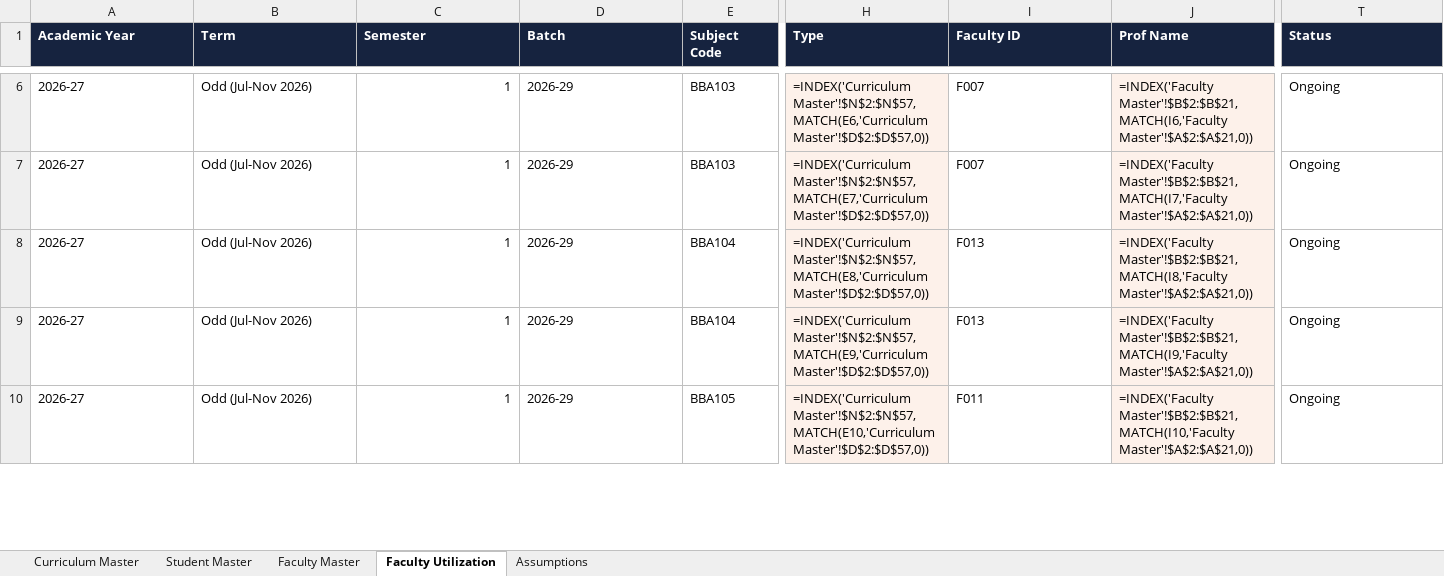
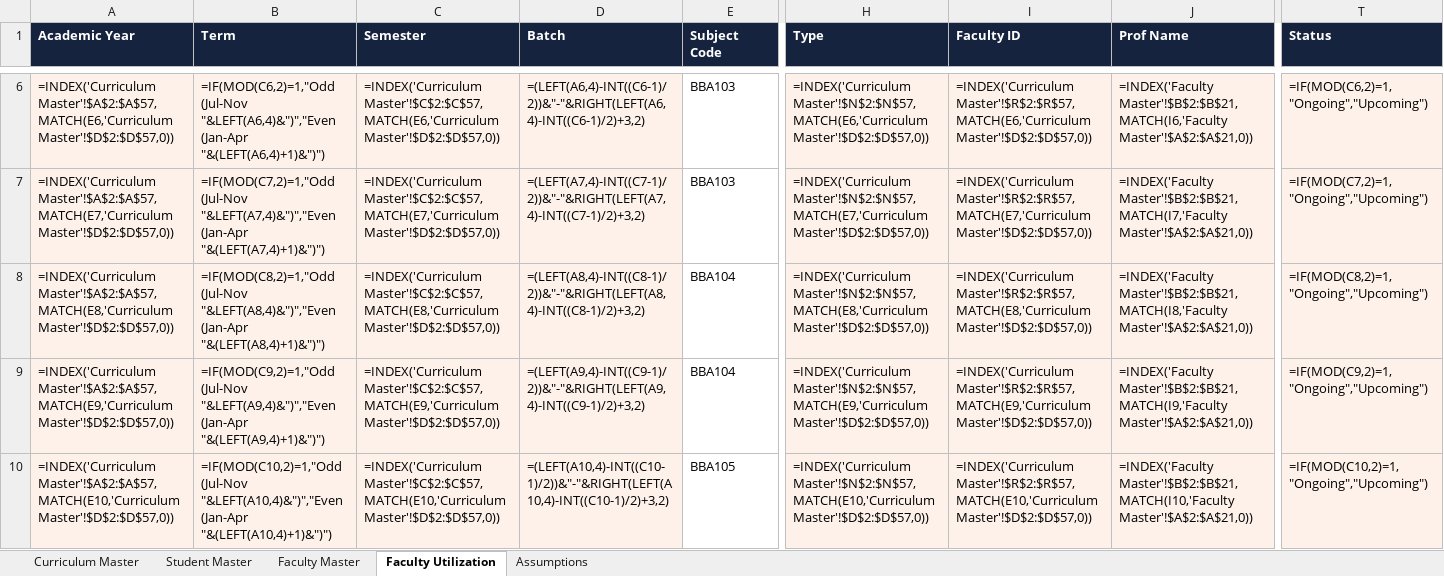
Before and after one commit to ng-04/elogic-bba, an Excel workbook: docs/E-Logic_BBA_Master_Data_2026-27.xlsx, sheet Faculty Utilization, drawn as a sheet; only a part is shown, gaps mark what is left out; values as stored, in another font and other column widths than the file's, no borders; formulas are shown in place of their values; the diff covers the shown part only; the diff names each change by its address in the sheet, - before the commit and + after, or states it on an @@ line.

```diff
--- a/docs/E-Logic_BBA_Master_Data_2026-27.xlsx (sheet Faculty Utilization)
+++ b/docs/E-Logic_BBA_Master_Data_2026-27.xlsx (sheet Faculty Utilization)
-A6:D10 fill: none
+A6:D10 fill: #FDF1EA
-A6 (Academic Year): 2026-27
+A6 (Academic Year): =INDEX('Curriculum Master'!$A$2:$A$57,MATCH(E6,'Curriculum Master'!$D$2:$D$57,0))
-B6 (Term): Odd (Jul-Nov 2026)
+B6 (Term): =IF(MOD(C6,2)=1,"Odd (Jul-Nov "&LEFT(A6,4)&")","Even (Jan-Apr "&(LEFT(A6,4)+1)&")")
-C6 (Semester): 1
+C6 (Semester): =INDEX('Curriculum Master'!$C$2:$C$57,MATCH(E6,'Curriculum Master'!$D$2:$D$57,0))
-D6 (Batch): 2026-29
+D6 (Batch): =(LEFT(A6,4)-INT((C6-1)/2))&"-"&RIGHT(LEFT(A6,4)-INT((C6-1)/2)+3,2)
-I6:I10 fill: none
+I6:I10 fill: #FDF1EA
-I6 (Faculty ID): F007
+I6 (Faculty ID): =INDEX('Curriculum Master'!$R$2:$R$57,MATCH(E6,'Curriculum Master'!$D$2:$D$57,0))
-T6:T10 fill: none
+T6:T10 fill: #FDF1EA
-T6 (Status): Ongoing
+T6 (Status): =IF(MOD(C6,2)=1,"Ongoing","Upcoming")
-A7 (Academic Year): 2026-27
+A7 (Academic Year): =INDEX('Curriculum Master'!$A$2:$A$57,MATCH(E7,'Curriculum Master'!$D$2:$D$57,0))
-B7 (Term): Odd (Jul-Nov 2026)
+B7 (Term): =IF(MOD(C7,2)=1,"Odd (Jul-Nov "&LEFT(A7,4)&")","Even (Jan-Apr "&(LEFT(A7,4)+1)&")")
-C7 (Semester): 1
+C7 (Semester): =INDEX('Curriculum Master'!$C$2:$C$57,MATCH(E7,'Curriculum Master'!$D$2:$D$57,0))
-D7 (Batch): 2026-29
+D7 (Batch): =(LEFT(A7,4)-INT((C7-1)/2))&"-"&RIGHT(LEFT(A7,4)-INT((C7-1)/2)+3,2)
-I7 (Faculty ID): F007
+I7 (Faculty ID): =INDEX('Curriculum Master'!$R$2:$R$57,MATCH(E7,'Curriculum Master'!$D$2:$D$57,0))
-T7 (Status): Ongoing
+T7 (Status): =IF(MOD(C7,2)=1,"Ongoing","Upcoming")
-A8 (Academic Year): 2026-27
+A8 (Academic Year): =INDEX('Curriculum Master'!$A$2:$A$57,MATCH(E8,'Curriculum Master'!$D$2:$D$57,0))
-B8 (Term): Odd (Jul-Nov 2026)
+B8 (Term): =IF(MOD(C8,2)=1,"Odd (Jul-Nov "&LEFT(A8,4)&")","Even (Jan-Apr "&(LEFT(A8,4)+1)&")")
-C8 (Semester): 1
+C8 (Semester): =INDEX('Curriculum Master'!$C$2:$C$57,MATCH(E8,'Curriculum Master'!$D$2:$D$57,0))
-D8 (Batch): 2026-29
+D8 (Batch): =(LEFT(A8,4)-INT((C8-1)/2))&"-"&RIGHT(LEFT(A8,4)-INT((C8-1)/2)+3,2)
-I8 (Faculty ID): F013
+I8 (Faculty ID): =INDEX('Curriculum Master'!$R$2:$R$57,MATCH(E8,'Curriculum Master'!$D$2:$D$57,0))
-T8 (Status): Ongoing
+T8 (Status): =IF(MOD(C8,2)=1,"Ongoing","Upcoming")
-A9 (Academic Year): 2026-27
+A9 (Academic Year): =INDEX('Curriculum Master'!$A$2:$A$57,MATCH(E9,'Curriculum Master'!$D$2:$D$57,0))
-B9 (Term): Odd (Jul-Nov 2026)
+B9 (Term): =IF(MOD(C9,2)=1,"Odd (Jul-Nov "&LEFT(A9,4)&")","Even (Jan-Apr "&(LEFT(A9,4)+1)&")")
-C9 (Semester): 1
+C9 (Semester): =INDEX('Curriculum Master'!$C$2:$C$57,MATCH(E9,'Curriculum Master'!$D$2:$D$57,0))
-D9 (Batch): 2026-29
+D9 (Batch): =(LEFT(A9,4)-INT((C9-1)/2))&"-"&RIGHT(LEFT(A9,4)-INT((C9-1)/2)+3,2)
-I9 (Faculty ID): F013
+I9 (Faculty ID): =INDEX('Curriculum Master'!$R$2:$R$57,MATCH(E9,'Curriculum Master'!$D$2:$D$57,0))
-T9 (Status): Ongoing
+T9 (Status): =IF(MOD(C9,2)=1,"Ongoing","Upcoming")
-A10 (Academic Year): 2026-27
+A10 (Academic Year): =INDEX('Curriculum Master'!$A$2:$A$57,MATCH(E10,'Curriculum Master'!$D$2:$D$57,0))
-B10 (Term): Odd (Jul-Nov 2026)
+B10 (Term): =IF(MOD(C10,2)=1,"Odd (Jul-Nov "&LEFT(A10,4)&")","Even (Jan-Apr "&(LEFT(A10,4)+1)&")")
-C10 (Semester): 1
+C10 (Semester): =INDEX('Curriculum Master'!$C$2:$C$57,MATCH(E10,'Curriculum Master'!$D$2:$D$57,0))
-D10 (Batch): 2026-29
+D10 (Batch): =(LEFT(A10,4)-INT((C10-1)/2))&"-"&RIGHT(LEFT(A10,4)-INT((C10-1)/2)+3,2)
-I10 (Faculty ID): F011
+I10 (Faculty ID): =INDEX('Curriculum Master'!$R$2:$R$57,MATCH(E10,'Curriculum Master'!$D$2:$D$57,0))
-T10 (Status): Ongoing
+T10 (Status): =IF(MOD(C10,2)=1,"Ongoing","Upcoming")
```
Also changed, not shown: 510 edited cells and cell formats elsewhere in this sheet, 1 other file.
